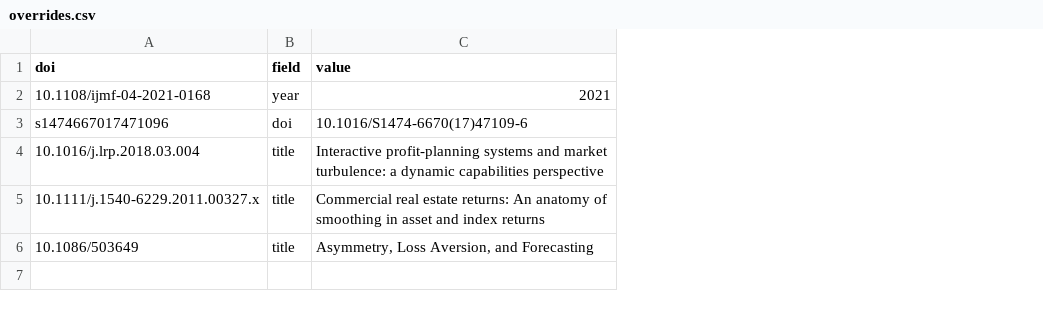
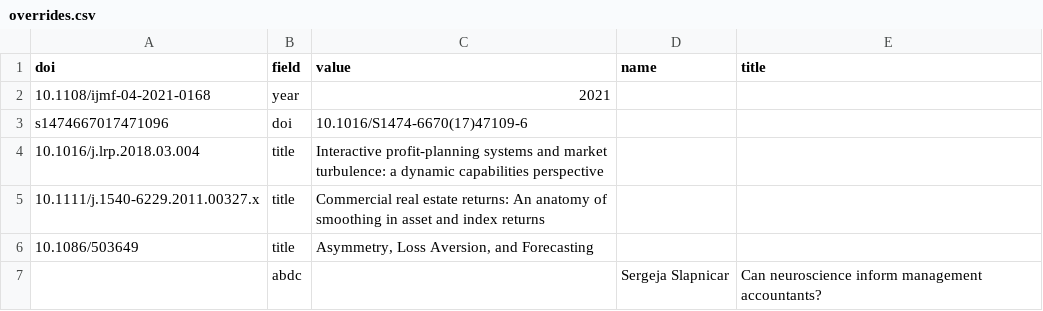
Before and after one commit to yuhanwang0612/cits3200-, a CSV file: data/overrides.csv, drawn as a sheet; the diff names each change by its address in the sheet, - before the commit and + after, or states it on an @@ line.

Commit message:
added new uq manual overrides/exclusions

```diff
--- a/data/overrides.csv
+++ b/data/overrides.csv
+column D (name), empty
+column E (title), empty
+row 7:  | abdc |  | Sergeja Slapnicar | Can neuroscience inform management accountants?
```
Also changed, not shown: data/publication_exclusions.csv.
